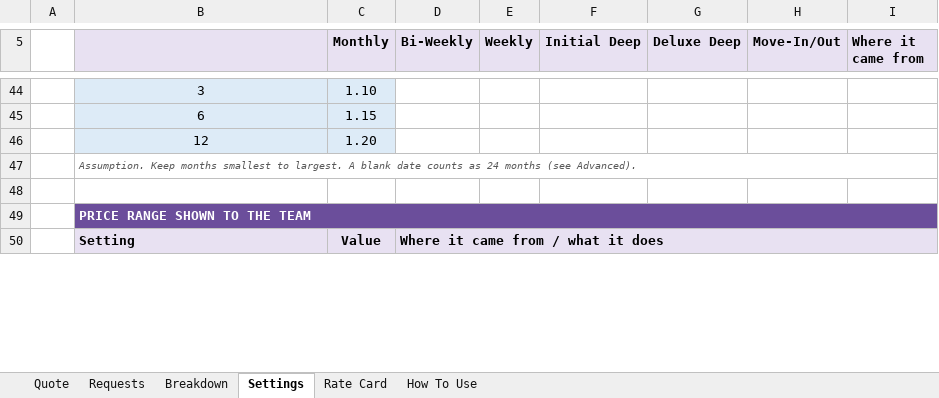
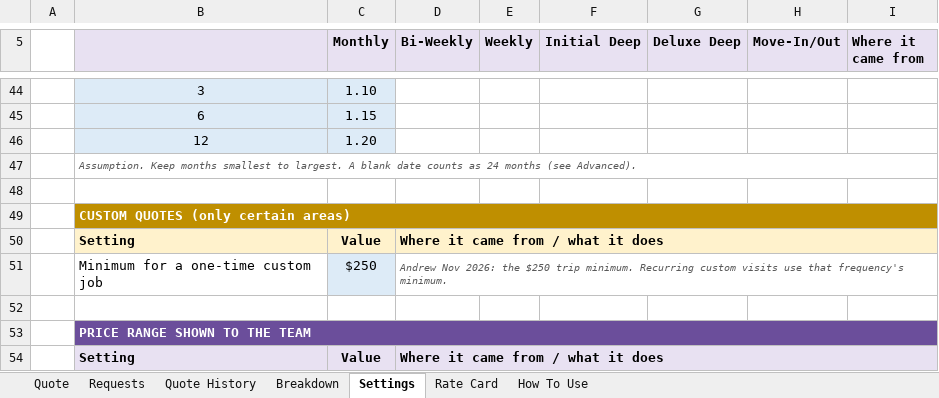
Before and after one commit to andrewslymac-rgb/Claude, an Excel workbook: cleaning-estimator/LL_Residential_Estimator.xlsx, sheet Settings, drawn as a sheet; only a part is shown, gaps mark what is left out; values as stored, in another font and other column widths than the file's, no borders; the diff names each change by its address in the sheet, - before the commit and + after, or states it on an @@ line.

```diff
--- a/cleaning-estimator/LL_Residential_Estimator.xlsx (sheet Settings)
+++ b/cleaning-estimator/LL_Residential_Estimator.xlsx (sheet Settings)
+sheet tab: Quote History
+row 49:  | CUSTOM QUOTES (only certain areas)
+row 50:  | Setting | Value | Where it came from / what it does
+row 51:  | Minimum for a one-time custom job | $250 | Andrew Nov 2026: the $250 trip minimum. Recurring custom visits use that frequency's minimum.
+row 52: (empty)
```
Also changed, not shown: sheet Breakdown, sheet Quote, sheet How To Use, sheet Requests, 5 other files.
